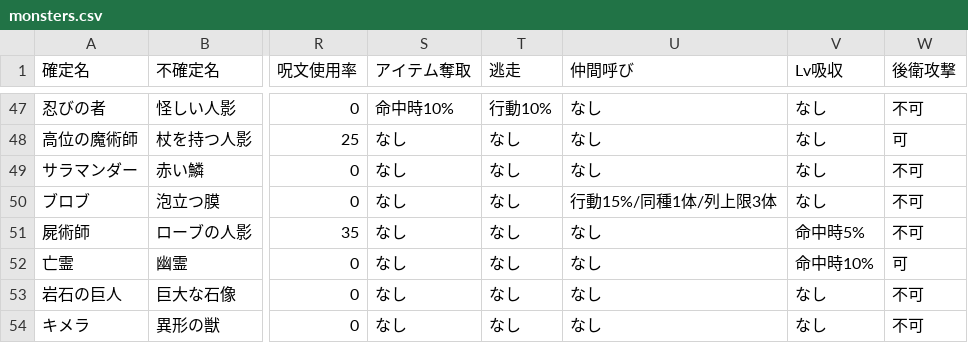
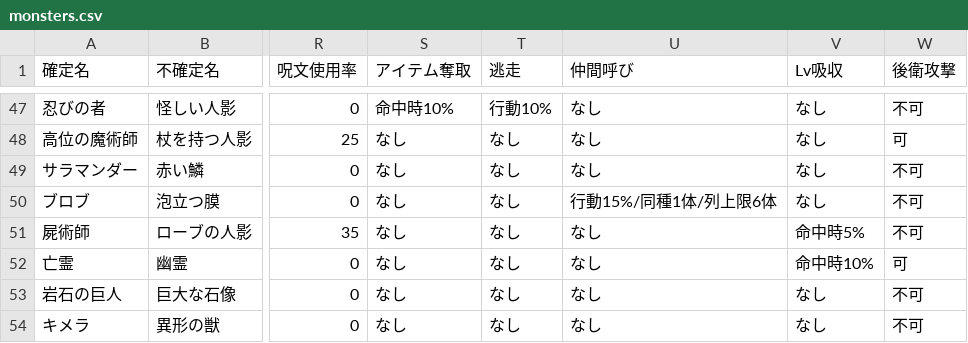
Before and after one commit to ggb622y6vj-coder/dungeonsweeper, a CSV file: data/monsters.csv, drawn as a sheet; only a part is shown, gaps mark what is left out; the diff names each change by its address in the sheet, - before the commit and + after, or states it on an @@ line.

```diff
--- a/data/monsters.csv
+++ b/data/monsters.csv
-U50 (仲間呼び): 行動15%/同種1体/列上限3体
+U50 (仲間呼び): 行動15%/同種1体/列上限6体
```
Also changed, not shown: 5 other files.
